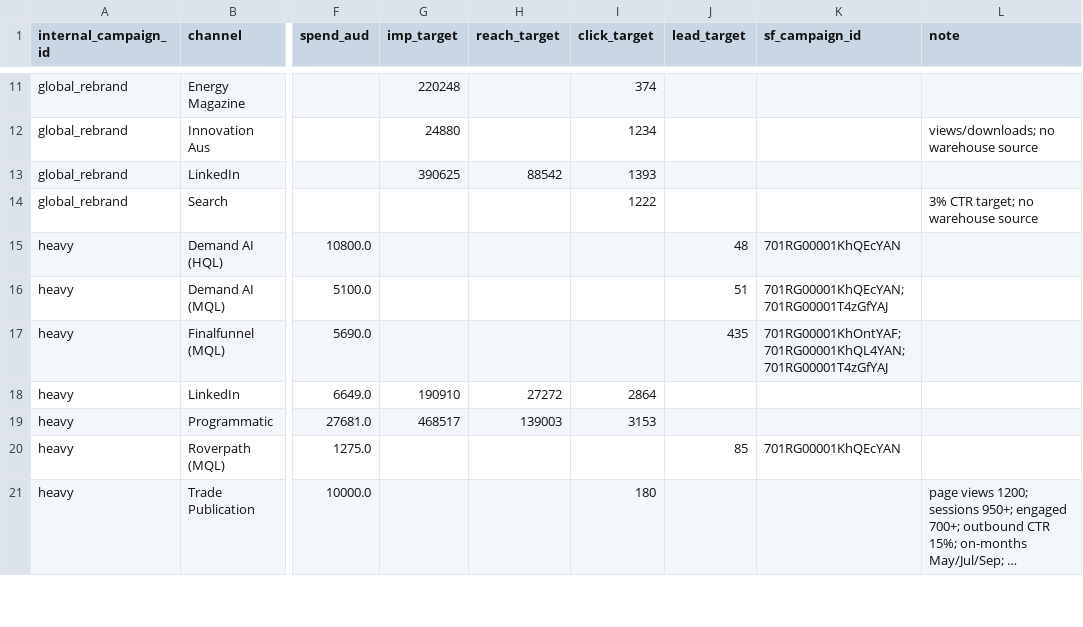
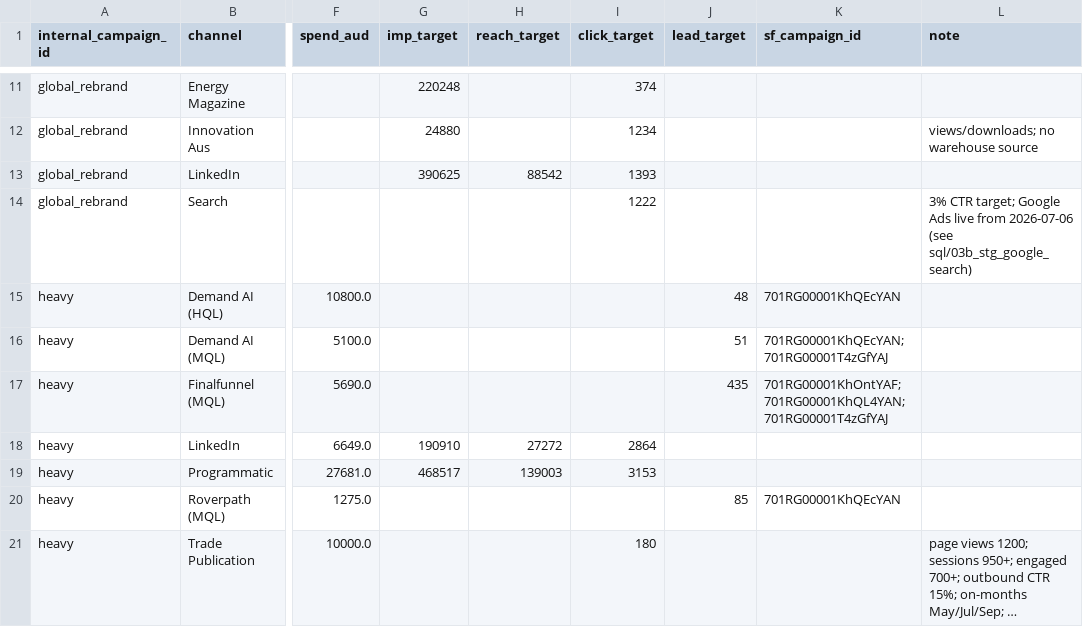
Before and after one commit to ianfernandez581/bidbrain-analytics, a CSV file: clients/client_schneider/data/media_plan.csv, drawn as a sheet; only a part is shown, gaps mark what is left out; long unchanged cells end in …; the diff names each change by its address in the sheet, - before the commit and + after, or states it on an @@ line.

```diff
--- a/clients/client_schneider/data/media_plan.csv
+++ b/clients/client_schneider/data/media_plan.csv
-L14 (note): …CTR target; no warehouse source
+L14 (note): …CTR target; Google Ads live from 2026-07-06 (see sql/03b_stg_google_search)
```
Also changed, not shown: clients/client_schneider/data/campaign_map.csv, 13 other files.
